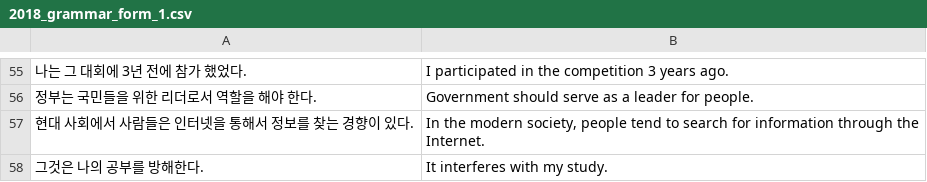
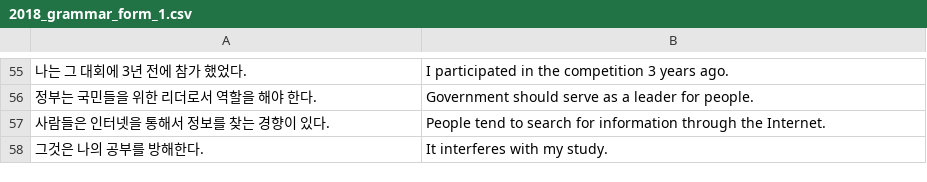
Before and after one commit to luvmir/RememberText, a CSV file: res/2018_grammar_form_1.csv, drawn as a sheet; only a part is shown, gaps mark what is left out.

Commit message:
Update vocabularies
1. Fix a grammer form 1 vacabulary
2. Add grammer form 2~5 vocabularies

```diff
--- a/res/2018_grammar_form_1.csv
+++ b/res/2018_grammar_form_1.csv
@@ -56,3 +56,3 @@
 정부는 국민들을 위한 리더로서 역할을 해야 한다.,Government should serve as a leader for people.
-현대 사회에서 사람들은 인터넷을 통해서 정보를 찾는 경향이 있다.,"In the modern society, people tend to search for information through the Internet."
+사람들은 인터넷을 통해서 정보를 찾는 경향이 있다.,People tend to search for information through the Internet.
 그것은 나의 공부를 방해한다.,It interferes with my study.
```
Also changed, not shown: 5 other files.
